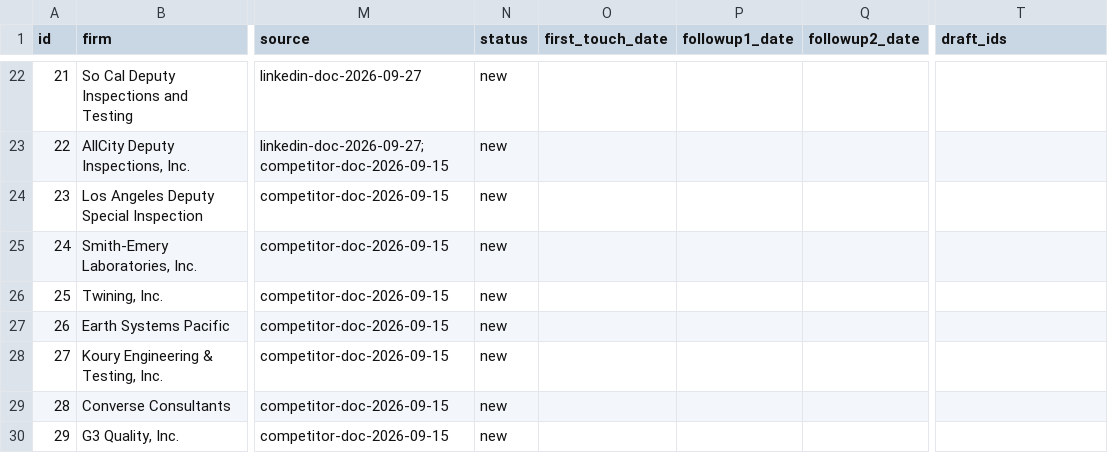
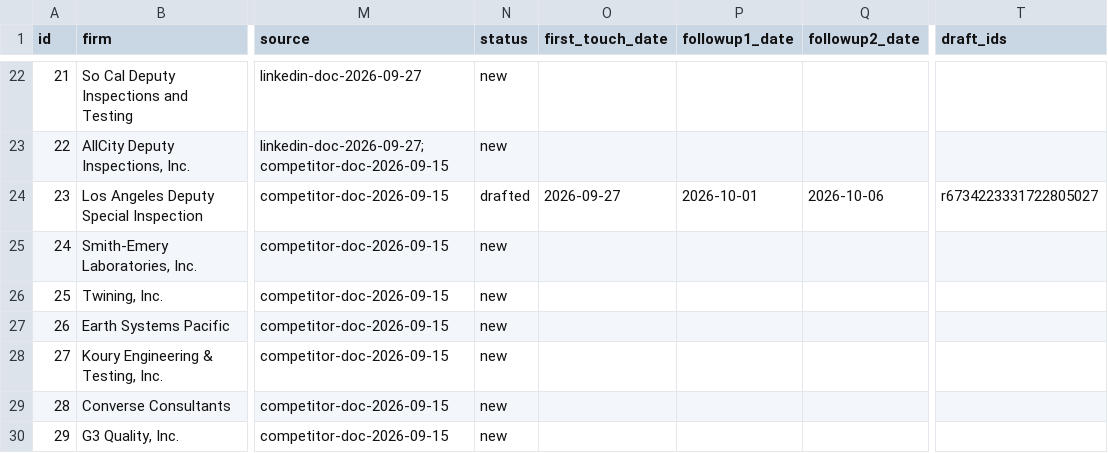
Before and after one commit to Kheizaran/B2B-Agency, a CSV file: night-shift/buyers.csv, drawn as a sheet; only a part is shown, gaps mark what is left out; the diff covers the shown part only; the diff names each change by its address in the sheet, - before the commit and + after, or states it on an @@ line.

```diff
--- a/night-shift/buyers.csv
+++ b/night-shift/buyers.csv
-N24 (status): new
+N24 (status): drafted
-O24 (first_touch_date): (empty)
+O24 (first_touch_date): 2026-09-27
-P24 (followup1_date): (empty)
+P24 (followup1_date): 2026-10-01
-Q24 (followup2_date): (empty)
+Q24 (followup2_date): 2026-10-06
-T24 (draft_ids): (empty)
+T24 (draft_ids): r6734223331722805027
```
Also changed, not shown: 41 edited cells elsewhere in this file, 5 other files.
